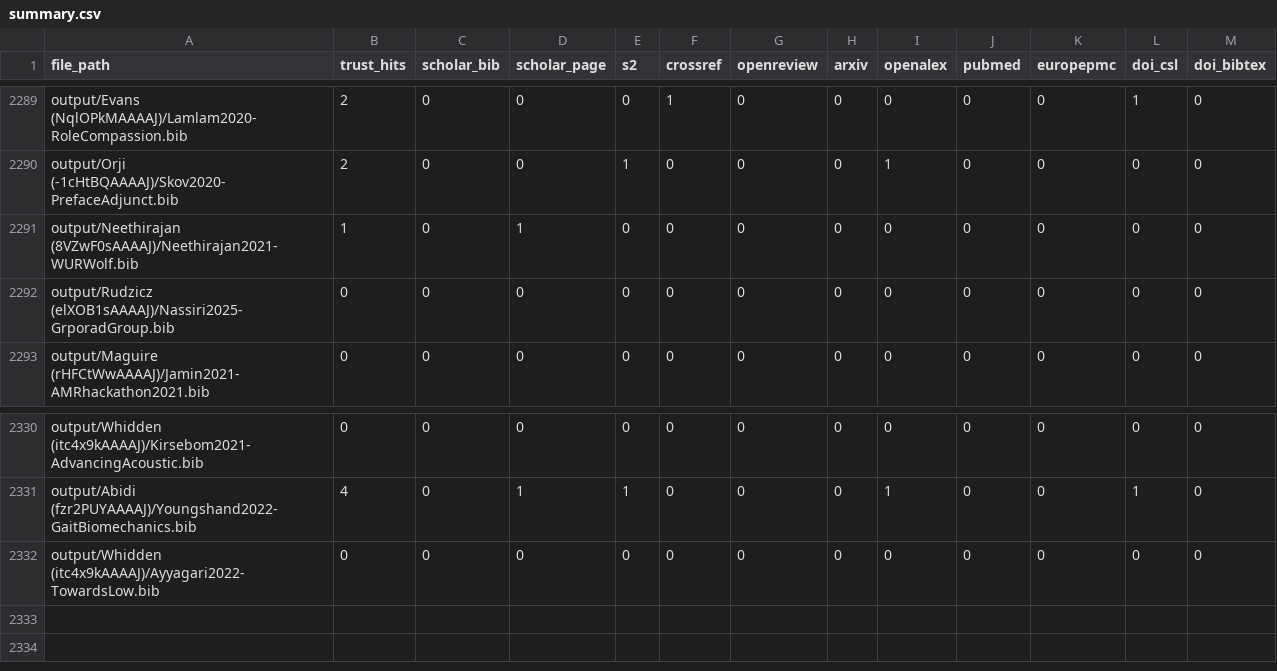
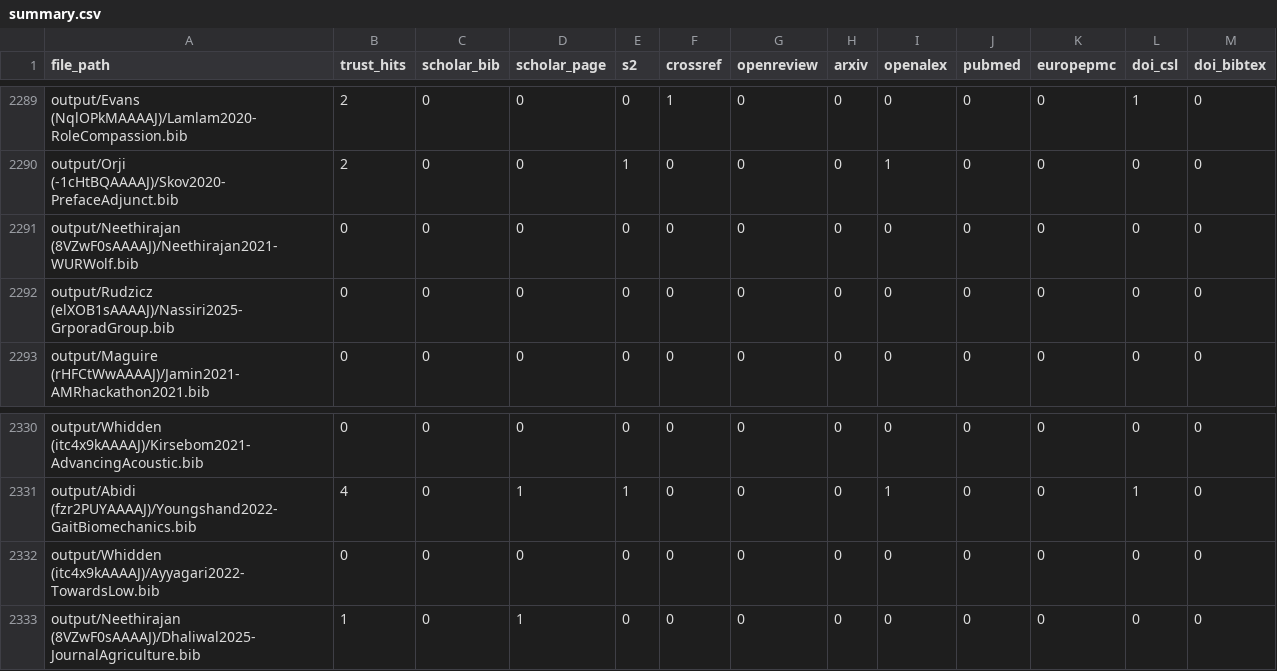
Before and after one commit to MAPS-Lab/CiteForge, a CSV file: output/summary.csv, drawn as a sheet; only a part is shown, gaps mark what is left out.

```diff
--- a/output/summary.csv
+++ b/output/summary.csv
@@ -2290,3 +2290,3 @@ output/Evans (NqlOPkMAAAAJ)/Lamlam2020-RoleCompassion.bib,2,0,0,0,1,0,0,0,0,0,1,
 output/Orji (-1cHtBQAAAAJ)/Skov2020-PrefaceAdjunct.bib,2,0,0,1,0,0,0,1,0,0,0,0
-output/Neethirajan (8VZwF0sAAAAJ)/Neethirajan2021-WURWolf.bib,1,0,1,0,0,0,0,0,0,0,0,0
+output/Neethirajan (8VZwF0sAAAAJ)/Neethirajan2021-WURWolf.bib,0,0,0,0,0,0,0,0,0,0,0,0
 output/Rudzicz (elXOB1sAAAAJ)/Nassiri2025-GrporadGroup.bib,0,0,0,0,0,0,0,0,0,0,0,0
@@ -2332 +2332,2 @@ output/Abidi (fzr2PUYAAAAJ)/Youngshand2022-GaitBiomechanics.bib,4,0,1,1,0,0,0,1,
 output/Whidden (itc4x9kAAAAJ)/Ayyagari2022-TowardsLow.bib,0,0,0,0,0,0,0,0,0,0,0,0
+output/Neethirajan (8VZwF0sAAAAJ)/Dhaliwal2025-JournalAgriculture.bib,1,0,1,0,0,0,0,0,0,0,0,0
```
Also changed, not shown: 7 other files.
